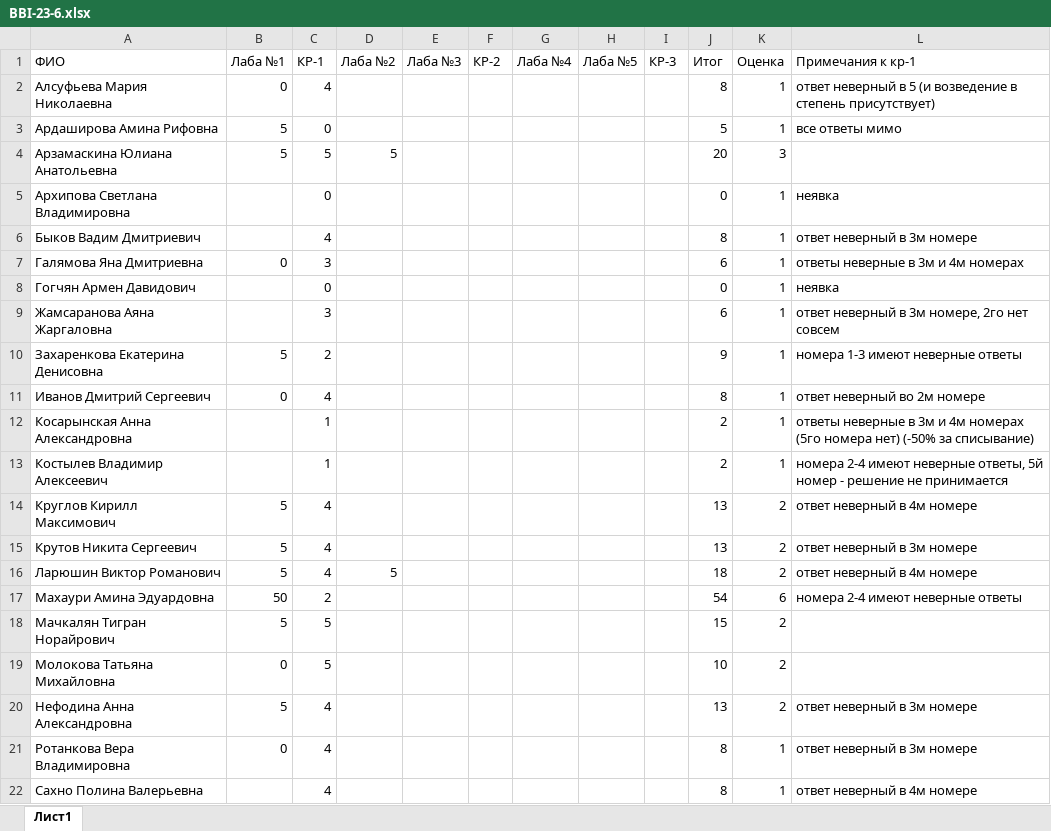
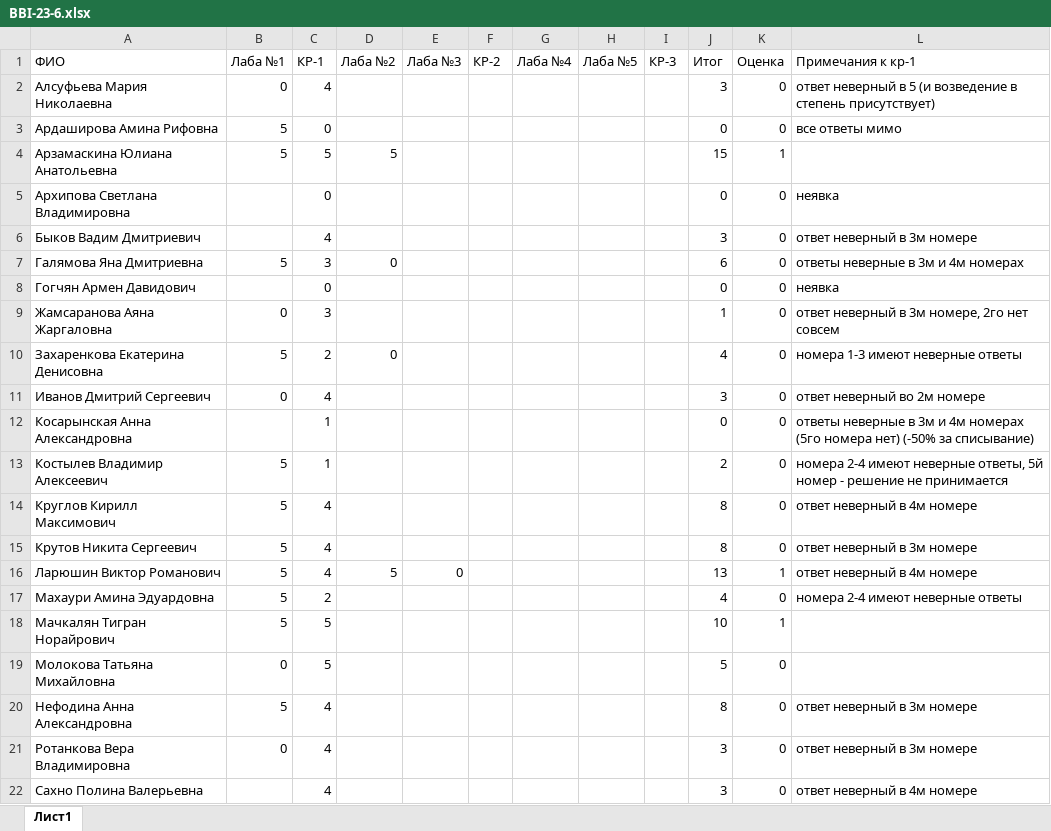
Before and after one commit to VladimirKostylev/BBI-23-6, an Excel workbook: BBI-23-6.xlsx, sheet Лист1, drawn as a sheet; only a part is shown; values as stored, in another font and other column widths than the file's, no borders; conditional formats not drawn; the diff covers the shown part only; the diff names each change by its address in the sheet, - before the commit and + after, or states it on an @@ line.

Commit message:
Add files via upload

```diff
--- a/BBI-23-6.xlsx (sheet Лист1)
+++ b/BBI-23-6.xlsx (sheet Лист1)
-J2 (Итог): 8
+J2 (Итог): 3
-K2:K3 (Оценка): 1
+K2:K3 (Оценка): 0
-J3 (Итог): 5
+J3 (Итог): 0
-J4 (Итог): 20
+J4 (Итог): 15
-K4 (Оценка): 3
+K4 (Оценка): 1
-K5:K13 (Оценка): 1
+K5:K13 (Оценка): 0
-J6 (Итог): 8
+J6 (Итог): 3
-B7 (Лаба №1): 0
+B7 (Лаба №1): 5
-D7 (Лаба №2): (empty)
+D7 (Лаба №2): 0
-B9 (Лаба №1): (empty)
+B9 (Лаба №1): 0
-J9 (Итог): 6
+J9 (Итог): 1
-D10 (Лаба №2): (empty)
+D10 (Лаба №2): 0
-J10 (Итог): 9
+J10 (Итог): 4
-J11 (Итог): 8
+J11 (Итог): 3
-J12 (Итог): 2
+J12 (Итог): 0
-B13 (Лаба №1): (empty)
+B13 (Лаба №1): 5
-J14:J15 (Итог): 13
+J14:J15 (Итог): 8
-K14:K15 (Оценка): 2
+K14:K15 (Оценка): 0
-E16 (Лаба №3): (empty)
+E16 (Лаба №3): 0
-J16 (Итог): 18
+J16 (Итог): 13
-K16 (Оценка): 2
+K16 (Оценка): 1
-B17 (Лаба №1): 50
+B17 (Лаба №1): 5
-J17 (Итог): 54
+J17 (Итог): 4
-K17 (Оценка): 6
+K17 (Оценка): 0
-J18 (Итог): 15
+J18 (Итог): 10
-K18 (Оценка): 2
+K18 (Оценка): 1
-J19 (Итог): 10
+J19 (Итог): 5
-K19:K20 (Оценка): 2
+K19:K20 (Оценка): 0
-J20 (Итог): 13
+J20 (Итог): 8
-J21:J22 (Итог): 8
+J21:J22 (Итог): 3
-K21:K22 (Оценка): 1
+K21:K22 (Оценка): 0
```
Also changed, not shown: 9 edited cells elsewhere in this sheet, formulas that keep their value.
